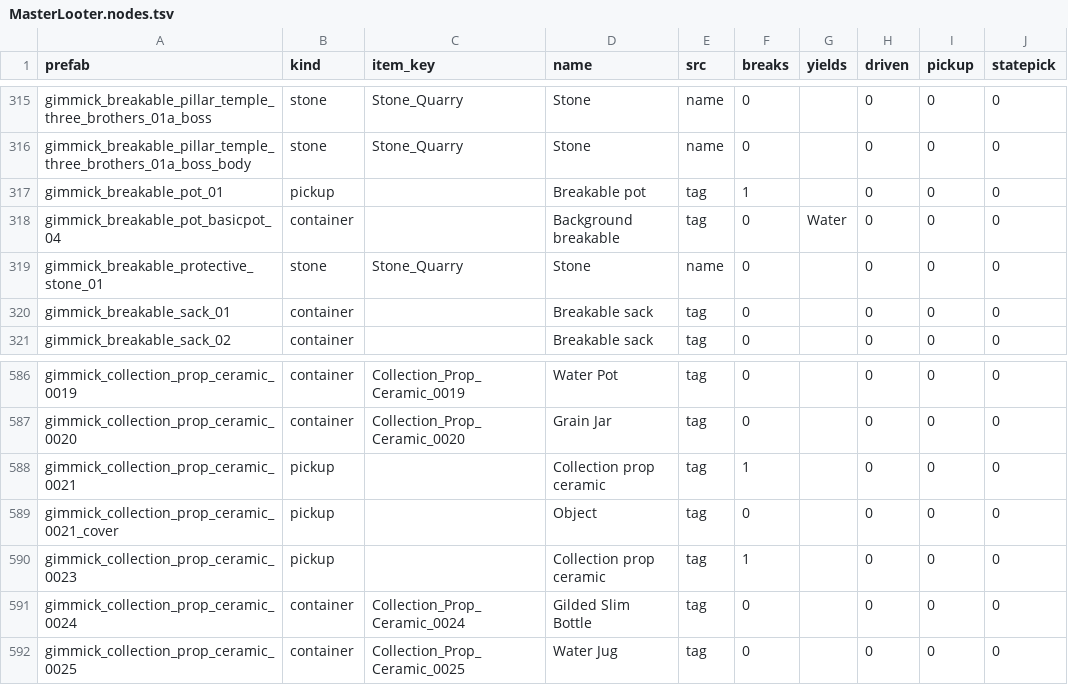
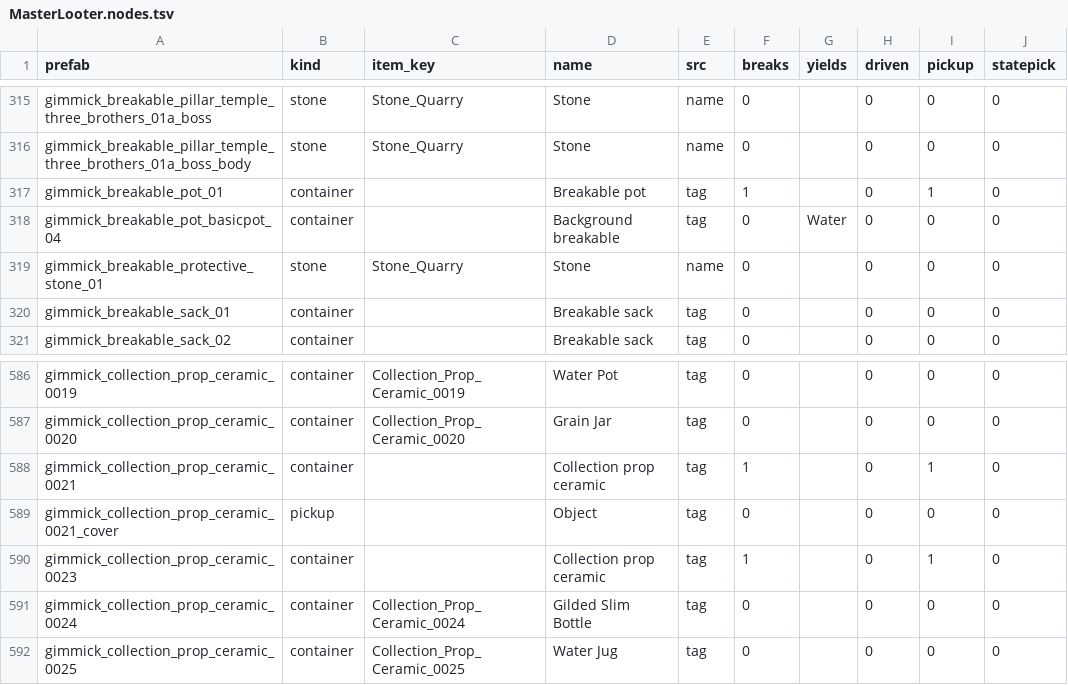
Before and after one commit to shin2344234/master-looter, a TSV file: mod/data/MasterLooter.nodes.tsv, drawn as a sheet; only a part is shown, gaps mark what is left out; the diff covers the shown part only.

Commit message:
File the food jars as containers, so Ground items stops emptying them
Eighteen jars carry the game's catch_pot tag, so the node table filed them as things picked up in one hand and they answered to Ground items. Lifting one hands over a roll of DropSet_Pot_01, twenty possible items from oranges and cooking oil to trade-good packs, and no item rule ever saw what fell out. Sov1737's log of 27 September 2026 picks up five such jars in one room with Containers off and fruit, cooking ingredients and trade goods refused, which is where their oranges, cooking oil and oil packs came from. The generator reads build_sources.py's gimmick_drops.csv now and files any pick-up whose record rolls a DropSet_Pot_ set as a container, keeping the pick-up verb so a jar is still lifted when Containers is on. Regenerating changes those 18 rows and no other. Not tested in play.

```diff
--- a/mod/data/MasterLooter.nodes.tsv
+++ b/mod/data/MasterLooter.nodes.tsv
@@ -316,3 +316,3 @@ gimmick_breakable_pillar_temple_three_brothers_01a_boss	stone	Stone_Quarry	Stone
 gimmick_breakable_pillar_temple_three_brothers_01a_boss_body	stone	Stone_Quarry	Stone	name	0		0	0	0
-gimmick_breakable_pot_01	pickup		Breakable pot	tag	1		0	0	0
+gimmick_breakable_pot_01	container		Breakable pot	tag	1		0	1	0
 gimmick_breakable_pot_basicpot_04	container		Background breakable	tag	0	Water	0	0	0
@@ -587,5 +587,5 @@ gimmick_collection_prop_ceramic_0019	container	Collection_Prop_Ceramic_0019	Wate
 gimmick_collection_prop_ceramic_0020	container	Collection_Prop_Ceramic_0020	Grain Jar	tag	0		0	0	0
-gimmick_collection_prop_ceramic_0021	pickup		Collection prop ceramic	tag	1		0	0	0
+gimmick_collection_prop_ceramic_0021	container		Collection prop ceramic	tag	1		0	1	0
 gimmick_collection_prop_ceramic_0021_cover	pickup		Object	tag	0		0	0	0
-gimmick_collection_prop_ceramic_0023	pickup		Collection prop ceramic	tag	1		0	0	0
+gimmick_collection_prop_ceramic_0023	container		Collection prop ceramic	tag	1		0	1	0
 gimmick_collection_prop_ceramic_0024	container	Collection_Prop_Ceramic_0024	Gilded Slim Bottle	tag	0		0	0	0
```
Also changed, not shown: 30 edited cells elsewhere in this file, 2 other files.
